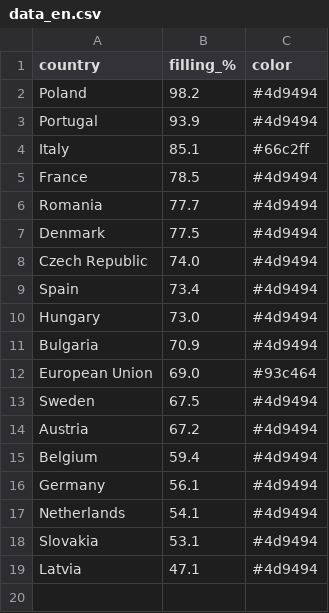
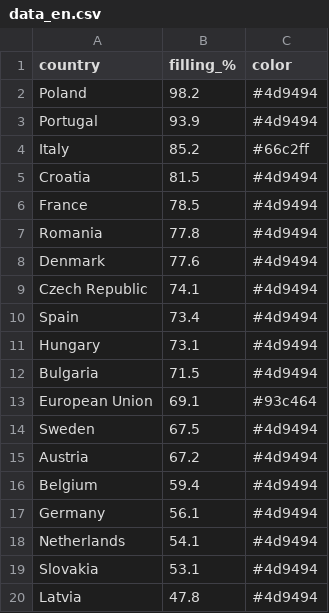
Before and after one commit to sanellia97-lab/stoccaggio-gas-ue, a CSV file: data_en.csv, drawn as a sheet.

```diff
--- a/data_en.csv
+++ b/data_en.csv
@@ -3,11 +3,12 @@ Poland,98.2,#4d9494
 Portugal,93.9,#4d9494
-Italy,85.1,#66c2ff
+Italy,85.2,#66c2ff
+Croatia,81.5,#4d9494
 France,78.5,#4d9494
-Romania,77.7,#4d9494
-Denmark,77.5,#4d9494
-Czech Republic,74.0,#4d9494
+Romania,77.8,#4d9494
+Denmark,77.6,#4d9494
+Czech Republic,74.1,#4d9494
 Spain,73.4,#4d9494
-Hungary,73.0,#4d9494
-Bulgaria,70.9,#4d9494
-European Union,69.0,#93c464
+Hungary,73.1,#4d9494
+Bulgaria,71.5,#4d9494
+European Union,69.1,#93c464
 Sweden,67.5,#4d9494
@@ -18,2 +19,2 @@ Netherlands,54.1,#4d9494
 Slovakia,53.1,#4d9494
-Latvia,47.1,#4d9494
+Latvia,47.8,#4d9494
```
Also changed, not shown: data.csv.
